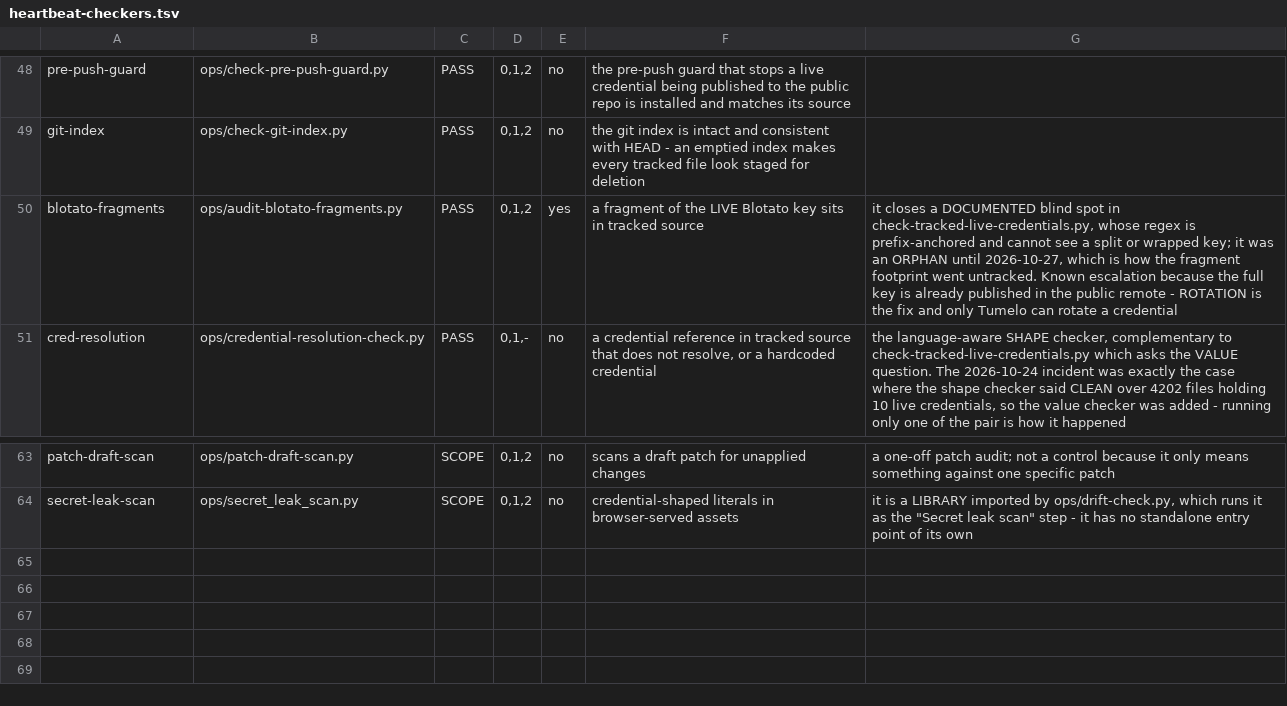
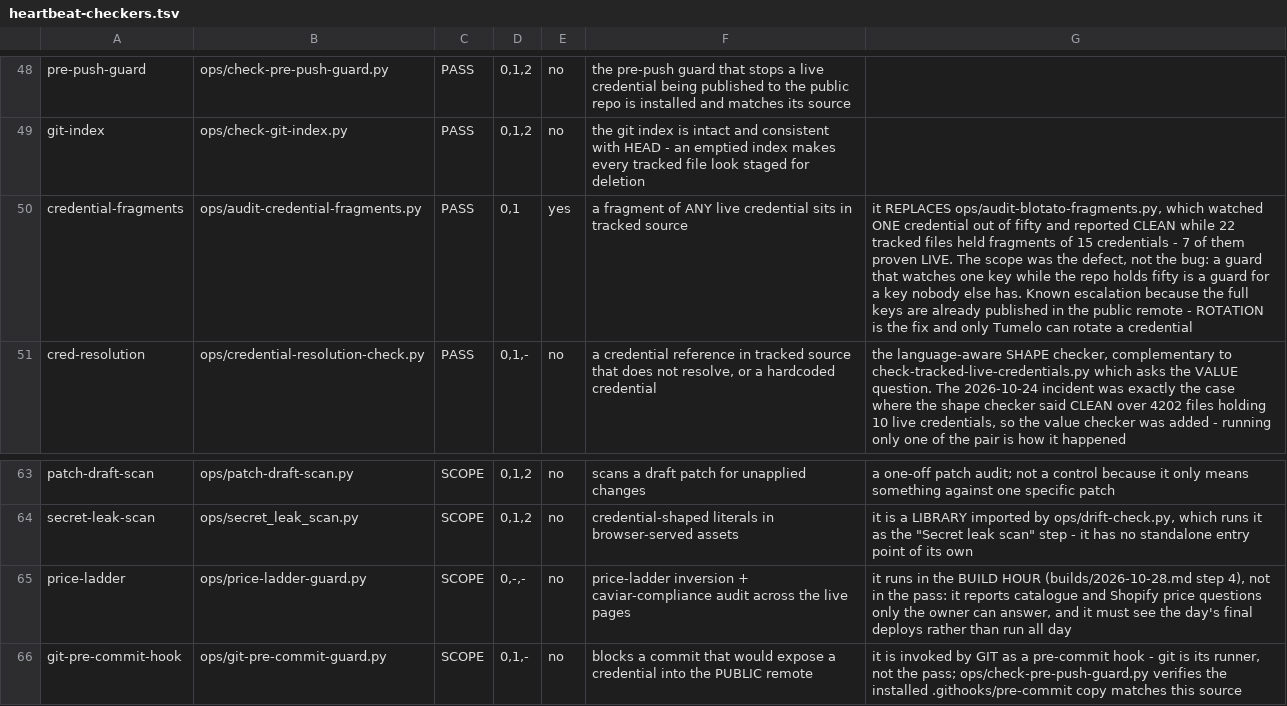
Before and after one commit to TumeloRamaphosa/studex-agents-nest, a TSV file: ops/heartbeat-checkers.tsv, drawn as a sheet; only a part is shown, gaps mark what is left out.

Commit message:
fix: 2026-10-28 - ladder-lock drift: re-point the registry at the live pages
The Build Hour's 21:20 deploy left the registry pointing at the retired retail
build, so the live page carried zero assertions and the retired build was
policed for prices it could never change. Fixed at source:

- registry page map -> t56b7vkncytt (retail) / i09hd71cvt06 (SA hospitality);
  retired builds recorded in the superseded table
- 2.1 ladder rows -> R325 / R1,250 / R8,400, per-kg prose no longer asserted
- 2.3 caviar prices assert on the caviar page only
- studex-biltong/index.html re-synced with dist/ (master and copy had diverged)
- sa-hospitality-coffee: ladder synced, caviar prices removed, dead links fixed
- price-ladder-guard.py repointed at the live pages
- new control ops/test-ladder-lock.py (67 assertions), registered in the suite
- heartbeat-checkers.tsv: two orphaned checkers classified

drift 18/18 CLEAN - ladder-lock test 67/67 - orphan-checker test 109/109

```diff
--- a/ops/heartbeat-checkers.tsv
+++ b/ops/heartbeat-checkers.tsv
@@ -49,3 +49,3 @@ pre-push-guard | ops/check-pre-push-guard.py | PASS | 0,1,2 | no | the pre-push
 git-index | ops/check-git-index.py | PASS | 0,1,2 | no | the git index is intact and consistent with HEAD - an emptied index makes every tracked file look staged for deletion |
-blotato-fragments | ops/audit-blotato-fragments.py | PASS | 0,1,2 | yes | a fragment of the LIVE Blotato key sits in tracked source | it closes a DOCUMENTED blind spot in check-tracked-live-credentials.py, whose regex is prefix-anchored and cannot see a split or wrapped key; it was an ORPHAN until 2026-10-27, which is how the fragment footprint went untracked. Known escalation because the full key is already published in the public remote - ROTATION is the fix and only Tumelo can rotate a credential
+credential-fragments | ops/audit-credential-fragments.py | PASS | 0,1 | yes | a fragment of ANY live credential sits in tracked source | it REPLACES ops/audit-blotato-fragments.py, which watched ONE credential out of fifty and reported CLEAN while 22 tracked files held fragments of 15 credentials - 7 of them proven LIVE. The scope was the defect, not the bug: a guard that watches one key while the repo holds fifty is a guard for a key nobody else has. Known escalation because the full keys are already published in the public remote - ROTATION is the fix and only Tumelo can rotate a credential
 cred-resolution | ops/credential-resolution-check.py | PASS | 0,1,- | no | a credential reference in tracked source that does not resolve, or a hardcoded credential | the language-aware SHAPE checker, complementary to check-tracked-live-credentials.py which asks the VALUE question. The 2026-10-24 incident was exactly the case where the shape checker said CLEAN over 4202 files holding 10 live credentials, so the value checker was added - running only one of the pair is how it happened
@@ -64 +64,3 @@ patch-draft-scan | ops/patch-draft-scan.py | SCOPE | 0,1,2 | no | scans a draft
 secret-leak-scan | ops/secret_leak_scan.py | SCOPE | 0,1,2 | no | credential-shaped literals in browser-served assets | it is a LIBRARY imported by ops/drift-check.py, which runs it as the "Secret leak scan" step - it has no standalone entry point of its own
+price-ladder | ops/price-ladder-guard.py | SCOPE | 0,-,- | no | price-ladder inversion + caviar-compliance audit across the live pages | it runs in the BUILD HOUR (builds/2026-10-28.md step 4), not in the pass: it reports catalogue and Shopify price questions only the owner can answer, and it must see the day's final deploys rather than run all day
+git-pre-commit-hook | ops/git-pre-commit-guard.py | SCOPE | 0,1,- | no | blocks a commit that would expose a credential into the PUBLIC remote | it is invoked by GIT as a pre-commit hook - git is its runner, not the pass; ops/check-pre-push-guard.py verifies the installed .githooks/pre-commit copy matches this source
```
Also changed, not shown: 10 other files.
